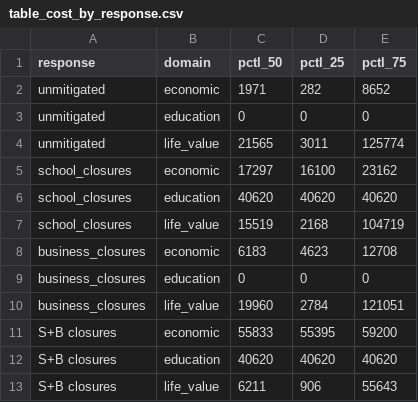
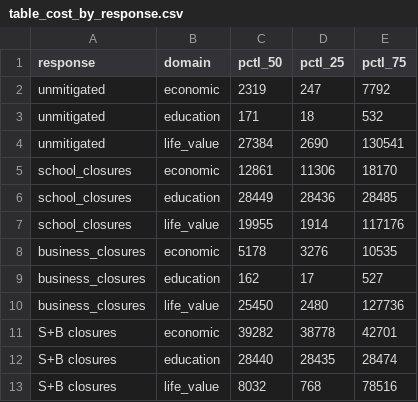
Before and after one commit to jameel-institute/ukhsa.workshop.2025, a CSV file: tables/table_cost_by_response.csv, drawn as a sheet.

```diff
--- a/tables/table_cost_by_response.csv
+++ b/tables/table_cost_by_response.csv
@@ -1,13 +1,13 @@
 response,domain,pctl_50,pctl_25,pctl_75
-unmitigated,economic,1971,282,8652
-unmitigated,education,0,0,0
-unmitigated,life_value,21565,3011,125774
-school_closures,economic,17297,16100,23162
-school_closures,education,40620,40620,40620
-school_closures,life_value,15519,2168,104719
-business_closures,economic,6183,4623,12708
-business_closures,education,0,0,0
-business_closures,life_value,19960,2784,121051
-S+B closures,economic,55833,55395,59200
-S+B closures,education,40620,40620,40620
-S+B closures,life_value,6211,906,55643
+unmitigated,economic,2319,247,7792
+unmitigated,education,171,18,532
+unmitigated,life_value,27384,2690,130541
+school_closures,economic,12861,11306,18170
+school_closures,education,28449,28436,28485
+school_closures,life_value,19955,1914,117176
+business_closures,economic,5178,3276,10535
+business_closures,education,162,17,527
+business_closures,life_value,25450,2480,127736
+S+B closures,economic,39282,38778,42701
+S+B closures,education,28440,28435,28474
+S+B closures,life_value,8032,768,78516
```
Also changed, not shown: tables/table_deaths_by_age.csv, tables/table_econ_cost_breakdown.csv, 1 other file.
